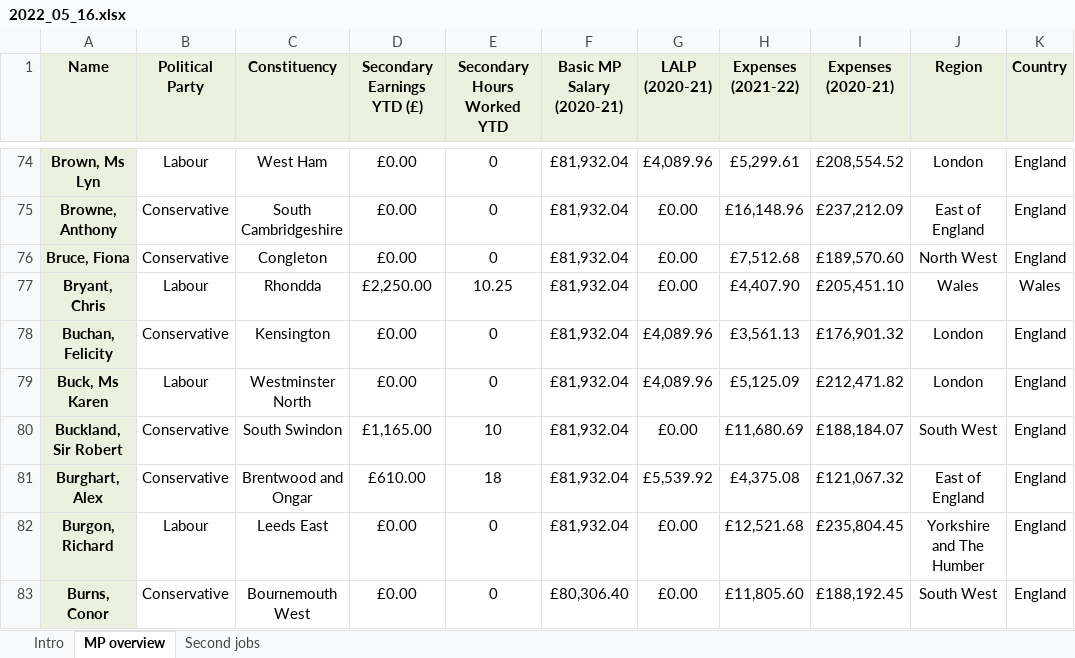
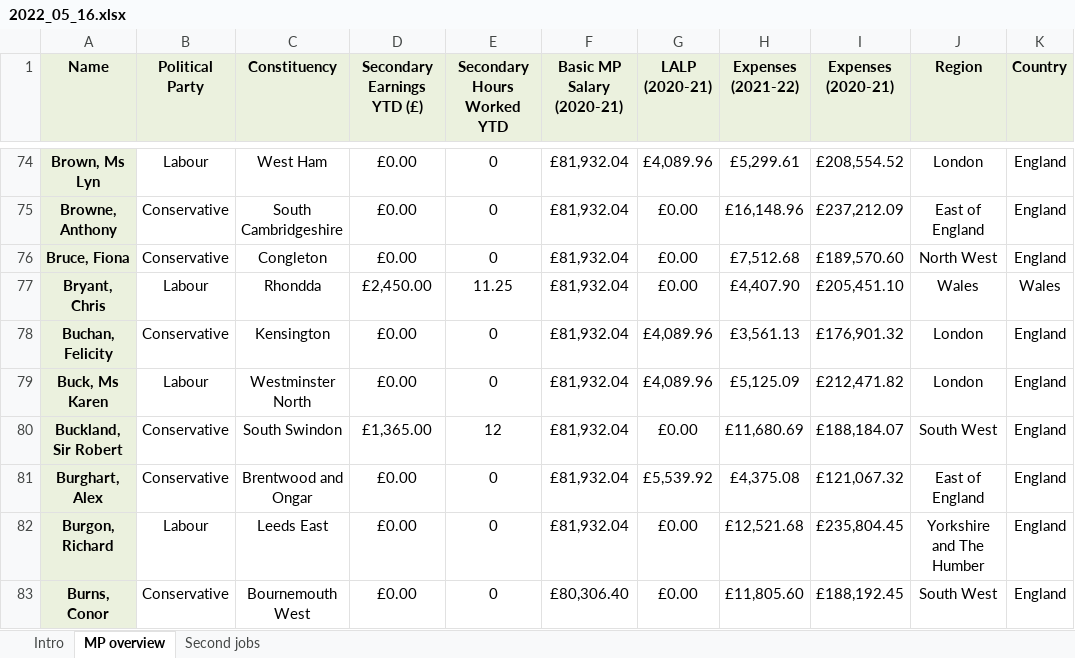
Before and after one commit to messiosa/mp_second_jobs, an Excel workbook: excel/2022_05_16.xlsx, sheet MP overview, drawn as a sheet; only a part is shown, gaps mark what is left out; values as stored, in another font and other column widths than the file's, no borders; the diff covers the shown part only; the diff names each change by its address in the sheet, - before the commit and + after, or states it on an @@ line.

```diff
--- a/excel/2022_05_16.xlsx (sheet MP overview)
+++ b/excel/2022_05_16.xlsx (sheet MP overview)
-D77 (Secondary Earnings YTD (£)): £2,250.00
+D77 (Secondary Earnings YTD (£)): £2,450.00
-E77 (Secondary Hours Worked YTD): 10.25
+E77 (Secondary Hours Worked YTD): 11.25
-D80 (Secondary Earnings YTD (£)): £1,165.00
+D80 (Secondary Earnings YTD (£)): £1,365.00
-E80 (Secondary Hours Worked YTD): 10
+E80 (Secondary Hours Worked YTD): 12
-D81 (Secondary Earnings YTD (£)): £610.00
+D81 (Secondary Earnings YTD (£)): £0.00
-E81 (Secondary Hours Worked YTD): 18
+E81 (Secondary Hours Worked YTD): 0
```
Also changed, not shown: 116 edited cells elsewhere in this sheet, sheet Second jobs, excel/2022_04_19.xlsx, excel/2022_05_03.xlsx, 13 other files.
